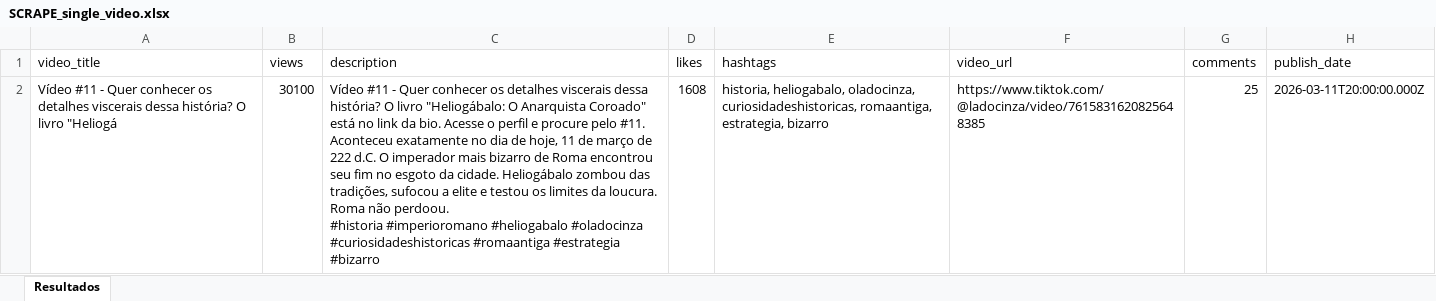
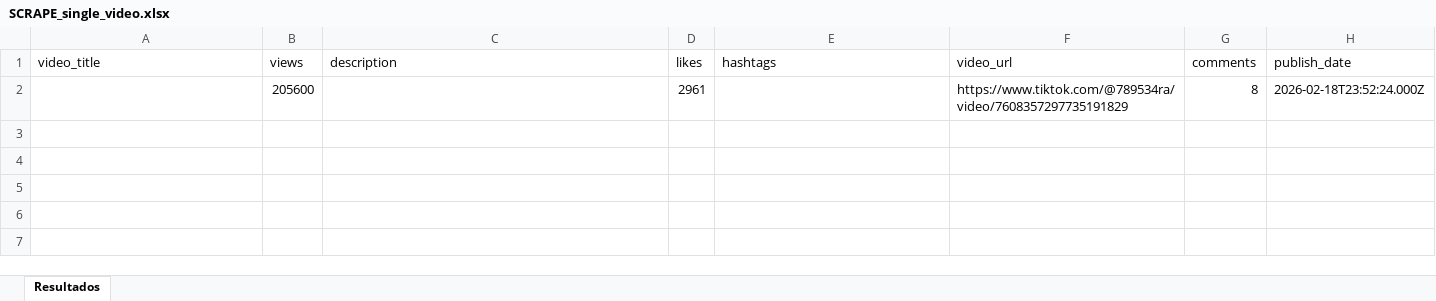
Before and after one commit to brunoces11/TT_SCRAPE, an Excel workbook: XLS/SCRAPE_single_video.xlsx, sheet Resultados, drawn as a sheet; values as stored, in another font and other column widths than the file's, no borders; removed rows and columns are numbered as before the commit, all else as after; ↵ is a line break in a cell; the diff names each change by its address in the sheet, - before the commit and + after, or states it on an @@ line.

```diff
--- a/XLS/SCRAPE_single_video.xlsx (sheet Resultados)
+++ b/XLS/SCRAPE_single_video.xlsx (sheet Resultados)
-row 2: Vídeo #11 - Quer conhecer os detalhes viscerais dessa história? O livro "Heliogá | 30100 | Vídeo #11 - Quer conhecer os detalhes viscerais dessa história? O livro "Heliogábalo: O Anarquista Coroado" está no link da bio. Acesse o perfil e procure pelo #11. ↵ Aconteceu exatamente no dia de hoje, 11 de março de 222 d.C. O imperador mais bizarro de Roma encontrou seu fim no esgoto da cidade. Heliogábalo zombou das tradições, sufocou a elite e testou os limites da loucura. Roma não perdoou. ↵ #historia #imperioromano #heliogabalo #oladocinza #curiosidadeshistoricas #romaantiga #estrategia #bizarro | 1608 | historia, heliogabalo, oladocinza, curiosidadeshistoricas, romaantiga, estrategia, bizarro | https://www.tiktok.com/@ladocinza/video/7615831620825648385 | 25 | 2026-03-11T20:00:00.000Z
+row 2:  | 205600 |  | 2961 |  | https://www.tiktok.com/@789534ra/video/7608357297735191829 | 8 | 2026-02-18T23:52:24.000Z
```
Also changed, not shown: XLS/SCRAPE_curiosidades_lote1.xlsx, 4 other files.
